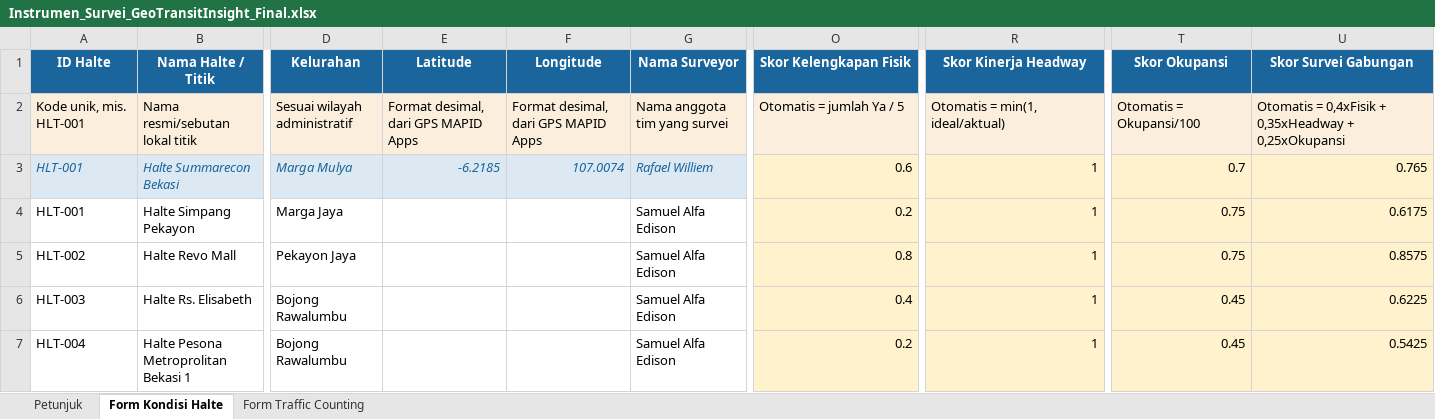
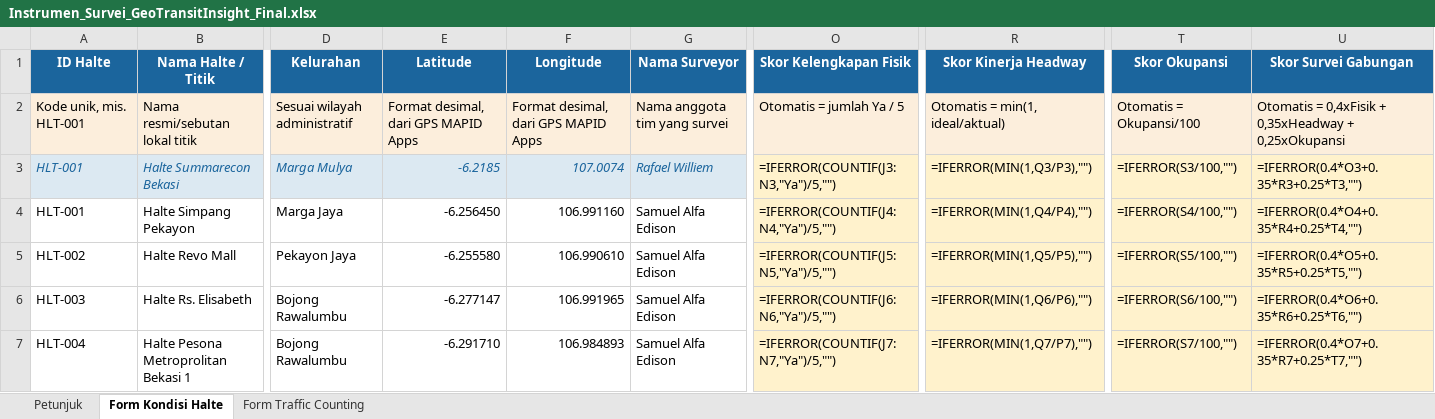
Before and after one commit to Agentsae/mbg-map-id, an Excel workbook: etl/data/survei/Instrumen_Survei_GeoTransitInsight_Final.xlsx, sheet Form Kondisi Halte, drawn as a sheet; only a part is shown, gaps mark what is left out; values as stored, in another font and other column widths than the file's, no borders; formulas without a stored value are shown as written; the diff covers the shown part only; the diff names each change by its address in the sheet, - before the commit and + after, or states it on an @@ line.

```diff
--- a/etl/data/survei/Instrumen_Survei_GeoTransitInsight_Final.xlsx (sheet Form Kondisi Halte)
+++ b/etl/data/survei/Instrumen_Survei_GeoTransitInsight_Final.xlsx (sheet Form Kondisi Halte)
-O3 (Skor Kelengkapan Fisik): 0.6
+O3 (Skor Kelengkapan Fisik): =IFERROR(COUNTIF(J3:N3,"Ya")/5,"")
-R3 (Skor Kinerja Headway): 1
+R3 (Skor Kinerja Headway): =IFERROR(MIN(1,Q3/P3),"")
-T3 (Skor Okupansi): 0.7
+T3 (Skor Okupansi): =IFERROR(S3/100,"")
-U3 (Skor Survei Gabungan): 0.765
+U3 (Skor Survei Gabungan): =IFERROR(0.4*O3+0.35*R3+0.25*T3,"")
-E4 (Latitude): (empty)
+E4 (Latitude): -6.256450
-F4 (Longitude): (empty)
+F4 (Longitude): 106.991160
-O4 (Skor Kelengkapan Fisik): 0.2
+O4 (Skor Kelengkapan Fisik): =IFERROR(COUNTIF(J4:N4,"Ya")/5,"")
-R4 (Skor Kinerja Headway): 1
+R4 (Skor Kinerja Headway): =IFERROR(MIN(1,Q4/P4),"")
-T4 (Skor Okupansi): 0.75
+T4 (Skor Okupansi): =IFERROR(S4/100,"")
-U4 (Skor Survei Gabungan): 0.6175
+U4 (Skor Survei Gabungan): =IFERROR(0.4*O4+0.35*R4+0.25*T4,"")
-E5 (Latitude): (empty)
+E5 (Latitude): -6.255580
-F5 (Longitude): (empty)
+F5 (Longitude): 106.990610
-O5 (Skor Kelengkapan Fisik): 0.8
+O5 (Skor Kelengkapan Fisik): =IFERROR(COUNTIF(J5:N5,"Ya")/5,"")
-R5 (Skor Kinerja Headway): 1
+R5 (Skor Kinerja Headway): =IFERROR(MIN(1,Q5/P5),"")
-T5 (Skor Okupansi): 0.75
+T5 (Skor Okupansi): =IFERROR(S5/100,"")
-U5 (Skor Survei Gabungan): 0.8575
+U5 (Skor Survei Gabungan): =IFERROR(0.4*O5+0.35*R5+0.25*T5,"")
-E6 (Latitude): (empty)
+E6 (Latitude): -6.277147
-F6 (Longitude): (empty)
+F6 (Longitude): 106.991965
-O6 (Skor Kelengkapan Fisik): 0.4
+O6 (Skor Kelengkapan Fisik): =IFERROR(COUNTIF(J6:N6,"Ya")/5,"")
-R6 (Skor Kinerja Headway): 1
+R6 (Skor Kinerja Headway): =IFERROR(MIN(1,Q6/P6),"")
-T6 (Skor Okupansi): 0.45
+T6 (Skor Okupansi): =IFERROR(S6/100,"")
-U6 (Skor Survei Gabungan): 0.6225
+U6 (Skor Survei Gabungan): =IFERROR(0.4*O6+0.35*R6+0.25*T6,"")
-E7 (Latitude): (empty)
+E7 (Latitude): -6.291710
-F7 (Longitude): (empty)
+F7 (Longitude): 106.984893
-O7 (Skor Kelengkapan Fisik): 0.2
+O7 (Skor Kelengkapan Fisik): =IFERROR(COUNTIF(J7:N7,"Ya")/5,"")
-R7 (Skor Kinerja Headway): 1
+R7 (Skor Kinerja Headway): =IFERROR(MIN(1,Q7/P7),"")
-T7 (Skor Okupansi): 0.45
+T7 (Skor Okupansi): =IFERROR(S7/100,"")
-U7 (Skor Survei Gabungan): 0.5425
+U7 (Skor Survei Gabungan): =IFERROR(0.4*O7+0.35*R7+0.25*T7,"")
```
Also changed, not shown: 21 added rows, 21 removed rows and 66 edited cells elsewhere in this sheet, sheet Form Traffic Counting, formulas that keep their value, 10 other files.
